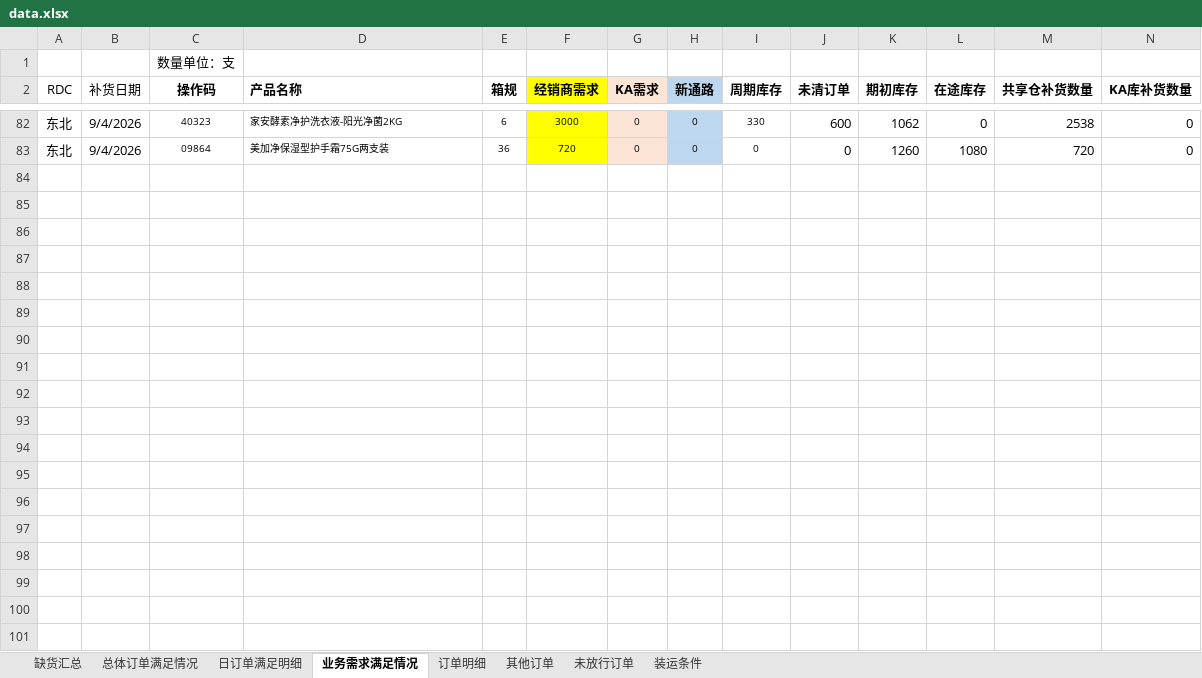
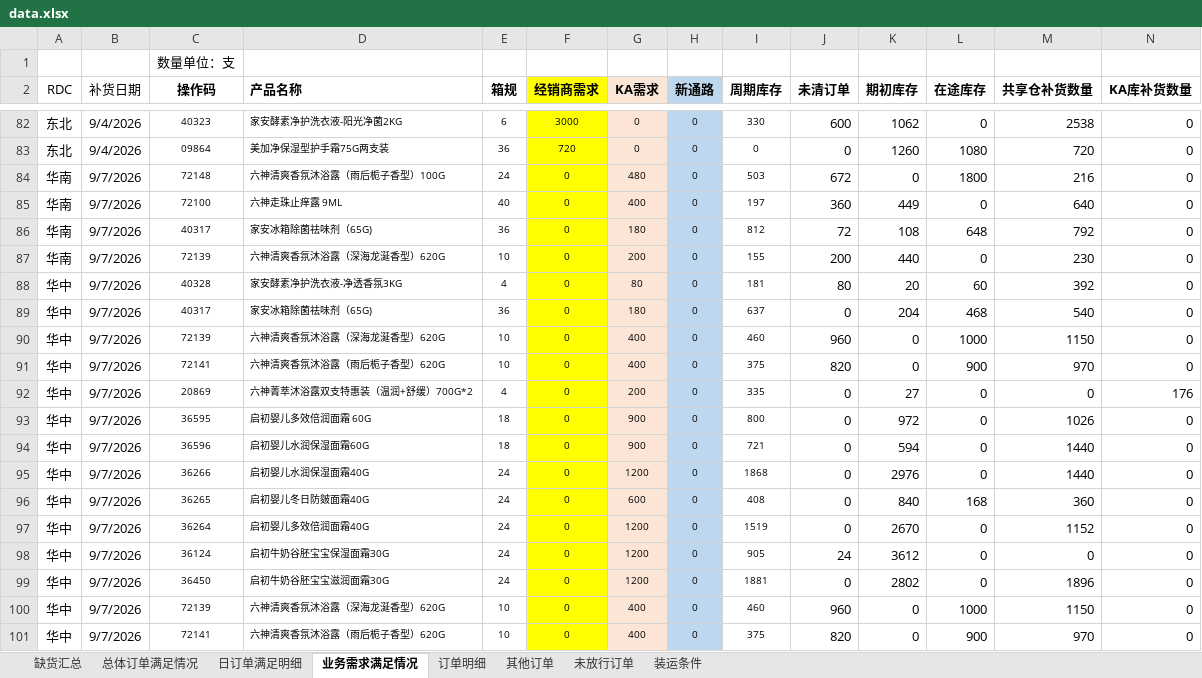
Before and after one commit to zhangyufei345/rdc-dashboard, an Excel workbook: data.xlsx, sheet 业务需求满足情况, drawn as a sheet; only a part is shown, gaps mark what is left out; values as stored, in another font and other column widths than the file's, no borders; rows hold the shown columns only; the diff covers the shown part only; the diff names each change by its address in the sheet, - before the commit and + after, or states it on an @@ line.

```diff
--- a/data.xlsx (sheet 业务需求满足情况)
+++ b/data.xlsx (sheet 业务需求满足情况)
+row 84: 华南 | 9/7/2026 | 72148 | 六神清爽香氛沐浴露（雨后栀子香型）100G | 24 | 0 | 480 | 0 | 503 | 672 | 0 | 1800 | 216 | 0
+row 85: 华南 | 9/7/2026 | 72100 | 六神走珠止痒露 9ML | 40 | 0 | 400 | 0 | 197 | 360 | 449 | 0 | 640 | 0
+row 86: 华南 | 9/7/2026 | 40317 | 家安冰箱除菌祛味剂（65G) | 36 | 0 | 180 | 0 | 812 | 72 | 108 | 648 | 792 | 0
+row 87: 华南 | 9/7/2026 | 72139 | 六神清爽香氛沐浴露（深海龙涎香型）620G | 10 | 0 | 200 | 0 | 155 | 200 | 440 | 0 | 230 | 0
+row 88: 华中 | 9/7/2026 | 40328 | 家安酵素净护洗衣液-净透香氛3KG | 4 | 0 | 80 | 0 | 181 | 80 | 20 | 60 | 392 | 0
+row 89: 华中 | 9/7/2026 | 40317 | 家安冰箱除菌祛味剂（65G) | 36 | 0 | 180 | 0 | 637 | 0 | 204 | 468 | 540 | 0
+row 90: 华中 | 9/7/2026 | 72139 | 六神清爽香氛沐浴露（深海龙涎香型）620G | 10 | 0 | 400 | 0 | 460 | 960 | 0 | 1000 | 1150 | 0
+row 91: 华中 | 9/7/2026 | 72141 | 六神清爽香氛沐浴露（雨后栀子香型）620G | 10 | 0 | 400 | 0 | 375 | 820 | 0 | 900 | 970 | 0
+row 92: 华中 | 9/7/2026 | 20869 | 六神菁萃沐浴露双支特惠装（温润+舒缓）700G*2 | 4 | 0 | 200 | 0 | 335 | 0 | 27 | 0 | 0 | 176
+row 93: 华中 | 9/7/2026 | 36595 | 启初婴儿多效倍润面霜 60G | 18 | 0 | 900 | 0 | 800 | 0 | 972 | 0 | 1026 | 0
+row 94: 华中 | 9/7/2026 | 36596 | 启初婴儿水润保湿面霜60G | 18 | 0 | 900 | 0 | 721 | 0 | 594 | 0 | 1440 | 0
+row 95: 华中 | 9/7/2026 | 36266 | 启初婴儿水润保湿面霜40G | 24 | 0 | 1200 | 0 | 1868 | 0 | 2976 | 0 | 1440 | 0
+row 96: 华中 | 9/7/2026 | 36265 | 启初婴儿冬日防皴面霜40G | 24 | 0 | 600 | 0 | 408 | 0 | 840 | 168 | 360 | 0
+row 97: 华中 | 9/7/2026 | 36264 | 启初婴儿多效倍润面霜40G | 24 | 0 | 1200 | 0 | 1519 | 0 | 2670 | 0 | 1152 | 0
+row 98: 华中 | 9/7/2026 | 36124 | 启初牛奶谷胚宝宝保湿面霜30G | 24 | 0 | 1200 | 0 | 905 | 24 | 3612 | 0 | 0 | 0
+row 99: 华中 | 9/7/2026 | 36450 | 启初牛奶谷胚宝宝滋润面霜30G | 24 | 0 | 1200 | 0 | 1881 | 0 | 2802 | 0 | 1896 | 0
+row 100: 华中 | 9/7/2026 | 72139 | 六神清爽香氛沐浴露（深海龙涎香型）620G | 10 | 0 | 400 | 0 | 460 | 960 | 0 | 1000 | 1150 | 0
+row 101: 华中 | 9/7/2026 | 72141 | 六神清爽香氛沐浴露（雨后栀子香型）620G | 10 | 0 | 400 | 0 | 375 | 820 | 0 | 900 | 970 | 0
```
Also changed, not shown: 1 added row elsewhere in this sheet, sheet 未放行订单, sheet 订单明细, sheet 缺货汇总, sheet 其他订单, sheet 总体订单满足情况, sheet 日订单满足明细, formulas that keep their value, 2 other files.
